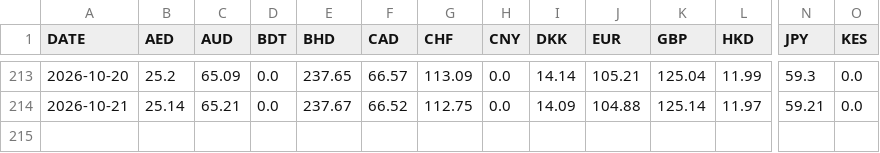
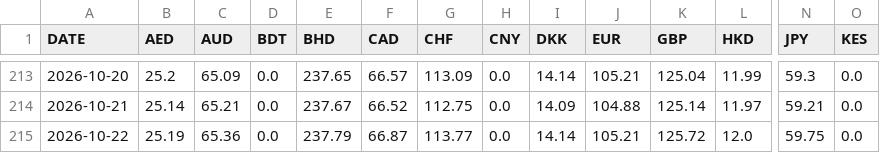
Before and after one commit to manjumeti/schedule-tax-app, a CSV file: scripts/data/2026/sbi_tt_buy_rates.csv, drawn as a sheet; only a part is shown, gaps mark what is left out; rows hold the shown columns only; the diff names each change by its address in the sheet, - before the commit and + after, or states it on an @@ line.

```diff
--- a/scripts/data/2026/sbi_tt_buy_rates.csv
+++ b/scripts/data/2026/sbi_tt_buy_rates.csv
+row 215: 2026-10-22 | 25.19 | 65.36 | 0.0 | 237.79 | 66.87 | 113.77 | 0.0 | 14.14 | 105.21 | 125.72 | 12.0 | 59.75 | 0.0
```
